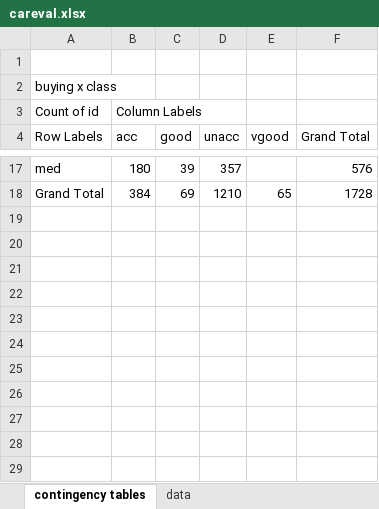
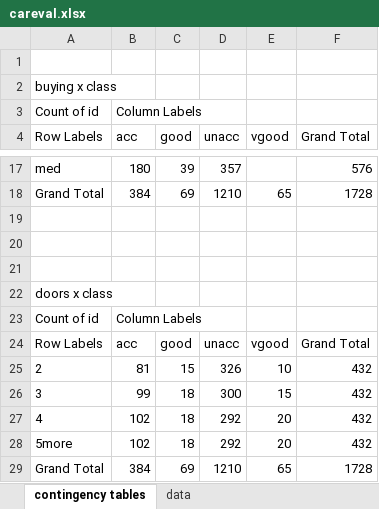
Before and after one commit to alexandretea/ddti, an Excel workbook: datasets/careval.xlsx, sheet contingency tables, drawn as a sheet; only a part is shown, gaps mark what is left out; values as stored, in another font and other column widths than the file's, no borders; the diff names each change by its address in the sheet, - before the commit and + after, or states it on an @@ line.

```diff
--- a/datasets/careval.xlsx (sheet contingency tables)
+++ b/datasets/careval.xlsx (sheet contingency tables)
+row 19: (empty)
+row 20: (empty)
+row 21: (empty)
+row 22: doors x class
+row 23: Count of id | Column Labels
+row 24: Row Labels | acc | good | unacc | vgood | Grand Total
+row 25: 2 | 81 | 15 | 326 | 10 | 432
+row 26: 3 | 99 | 18 | 300 | 15 | 432
+row 27: 4 | 102 | 18 | 292 | 20 | 432
+row 28: 5more | 102 | 18 | 292 | 20 | 432
+row 29: Grand Total | 384 | 69 | 1210 | 65 | 1728
```
Also changed, not shown: 5 other files.
